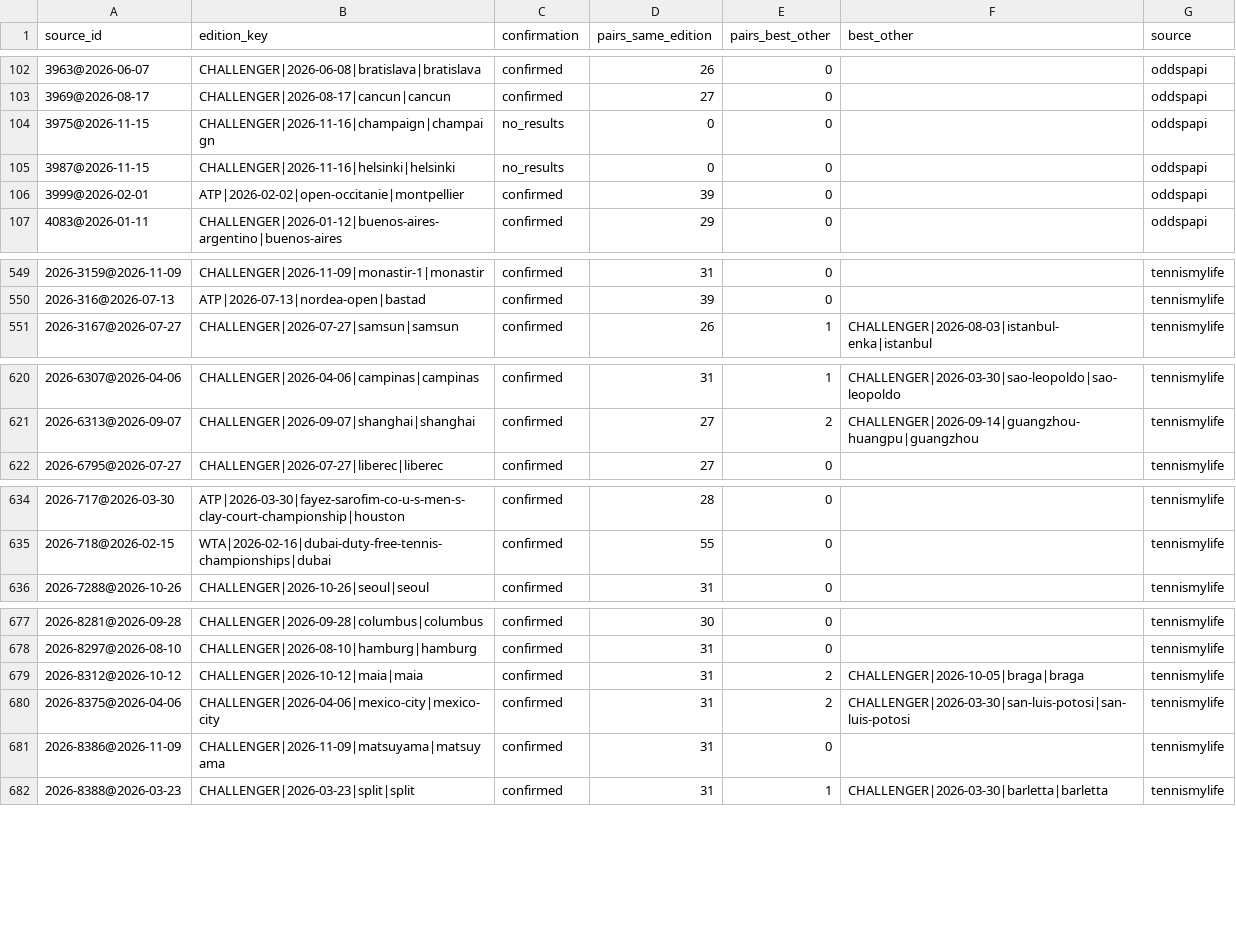
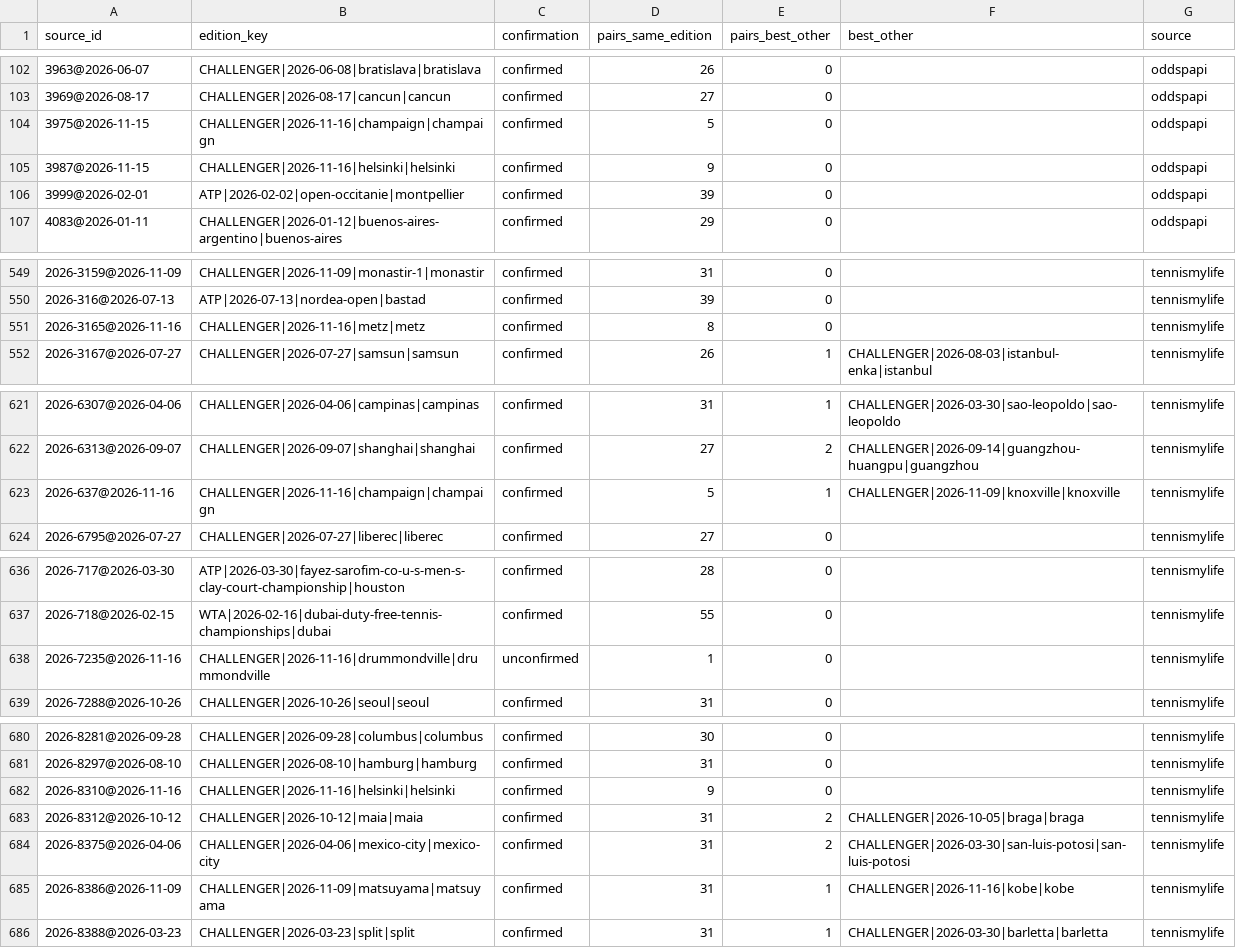
Before and after one commit to emarti13/Tennis_Quant_Lab_V5, a CSV file: context_registry/master_schedule/reconciliation/2026/confirmation.csv, drawn as a sheet; only a part is shown, gaps mark what is left out; the diff covers the shown part only.

```diff
--- a/context_registry/master_schedule/reconciliation/2026/confirmation.csv
+++ b/context_registry/master_schedule/reconciliation/2026/confirmation.csv
@@ -103,4 +103,4 @@ source_id,edition_key,confirmation,pairs_same_edition,pairs_best_other,best_othe
 3969@2026-08-17,CHALLENGER|2026-08-17|cancun|cancun,confirmed,27,0,,oddspapi
-3975@2026-11-15,CHALLENGER|2026-11-16|champaign|champaign,no_results,0,0,,oddspapi
-3987@2026-11-15,CHALLENGER|2026-11-16|helsinki|helsinki,no_results,0,0,,oddspapi
+3975@2026-11-15,CHALLENGER|2026-11-16|champaign|champaign,confirmed,5,0,,oddspapi
+3987@2026-11-15,CHALLENGER|2026-11-16|helsinki|helsinki,confirmed,9,0,,oddspapi
 3999@2026-02-01,ATP|2026-02-02|open-occitanie|montpellier,confirmed,39,0,,oddspapi
@@ -550,2 +550,3 @@ source_id,edition_key,confirmation,pairs_same_edition,pairs_best_other,best_othe
 2026-316@2026-07-13,ATP|2026-07-13|nordea-open|bastad,confirmed,39,0,,tennismylife
+2026-3165@2026-11-16,CHALLENGER|2026-11-16|metz|metz,confirmed,8,0,,tennismylife
 2026-3167@2026-07-27,CHALLENGER|2026-07-27|samsun|samsun,confirmed,26,1,CHALLENGER|2026-08-03|istanbul-enka|istanbul,tennismylife
@@ -621,2 +622,3 @@ source_id,edition_key,confirmation,pairs_same_edition,pairs_best_other,best_othe
 2026-6313@2026-09-07,CHALLENGER|2026-09-07|shanghai|shanghai,confirmed,27,2,CHALLENGER|2026-09-14|guangzhou-huangpu|guangzhou,tennismylife
+2026-637@2026-11-16,CHALLENGER|2026-11-16|champaign|champaign,confirmed,5,1,CHALLENGER|2026-11-09|knoxville|knoxville,tennismylife
 2026-6795@2026-07-27,CHALLENGER|2026-07-27|liberec|liberec,confirmed,27,0,,tennismylife
@@ -635,2 +637,3 @@ source_id,edition_key,confirmation,pairs_same_edition,pairs_best_other,best_othe
 2026-718@2026-02-15,WTA|2026-02-16|dubai-duty-free-tennis-championships|dubai,confirmed,55,0,,tennismylife
+2026-7235@2026-11-16,CHALLENGER|2026-11-16|drummondville|drummondville,unconfirmed,1,0,,tennismylife
 2026-7288@2026-10-26,CHALLENGER|2026-10-26|seoul|seoul,confirmed,31,0,,tennismylife
@@ -678,5 +681,6 @@ source_id,edition_key,confirmation,pairs_same_edition,pairs_best_other,best_othe
 2026-8297@2026-08-10,CHALLENGER|2026-08-10|hamburg|hamburg,confirmed,31,0,,tennismylife
+2026-8310@2026-11-16,CHALLENGER|2026-11-16|helsinki|helsinki,confirmed,9,0,,tennismylife
 2026-8312@2026-10-12,CHALLENGER|2026-10-12|maia|maia,confirmed,31,2,CHALLENGER|2026-10-05|braga|braga,tennismylife
 2026-8375@2026-04-06,CHALLENGER|2026-04-06|mexico-city|mexico-city,confirmed,31,2,CHALLENGER|2026-03-30|san-luis-potosi|san-luis-potosi,tennismylife
-2026-8386@2026-11-09,CHALLENGER|2026-11-09|matsuyama|matsuyama,confirmed,31,0,,tennismylife
+2026-8386@2026-11-09,CHALLENGER|2026-11-09|matsuyama|matsuyama,confirmed,31,1,CHALLENGER|2026-11-16|kobe|kobe,tennismylife
 2026-8388@2026-03-23,CHALLENGER|2026-03-23|split|split,confirmed,31,1,CHALLENGER|2026-03-30|barletta|barletta,tennismylife
```
Also changed, not shown: 14 edited cells elsewhere in this file, context_registry/master_schedule/crosswalk_tennismylife.csv, context_registry/master_schedule/reconciliation/2026/tennismylife_matches.csv, 16 other files.
